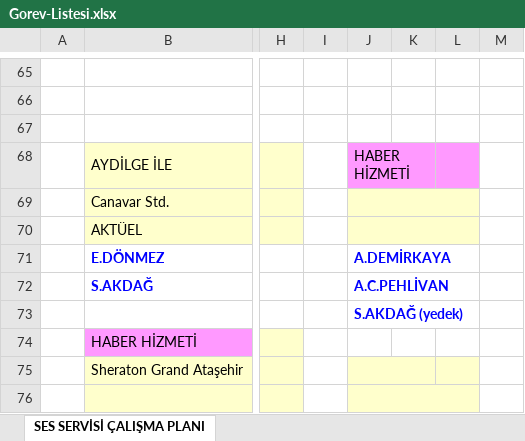
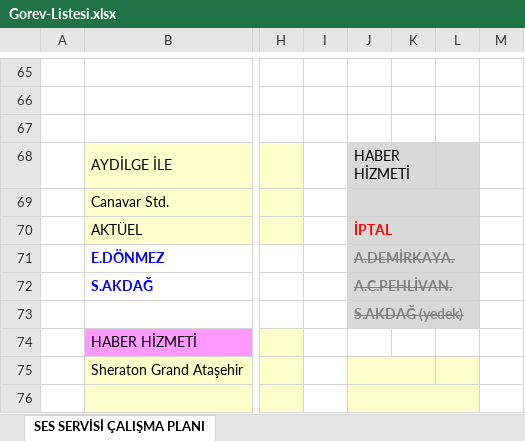
Before and after one commit to sesservisi/ses, an Excel workbook: Gorev-Listesi.xlsx, sheet SES SERVİSİ ÇALIŞMA PLANI, drawn as a sheet; only a part is shown, gaps mark what is left out; values as stored, in another font and other column widths than the file's, no borders; the diff names each change by its address in the sheet, - before the commit and + after, or states it on an @@ line.

```diff
--- a/Gorev-Listesi.xlsx (sheet SES SERVİSİ ÇALIŞMA PLANI)
+++ b/Gorev-Listesi.xlsx (sheet SES SERVİSİ ÇALIŞMA PLANI)
-J68:L68 fill: #FF99FF
+J68:L68 fill: #D9D9D9
-J69:L70 fill: #FFFFCC
+J69:L70 fill: #D9D9D9
-J70: (empty)
+J70: İPTAL
-J71: A.DEMİRKAYA
+J71: A.DEMİRKAYA.
-J71:L73 fill: none
+J71:L73 fill: #D9D9D9
@@ J71:J73 strikethrough: off → on, text colour: #0000FF → #808080 @@
-J72: A.C.PEHLİVAN
+J72: A.C.PEHLİVAN.
```
